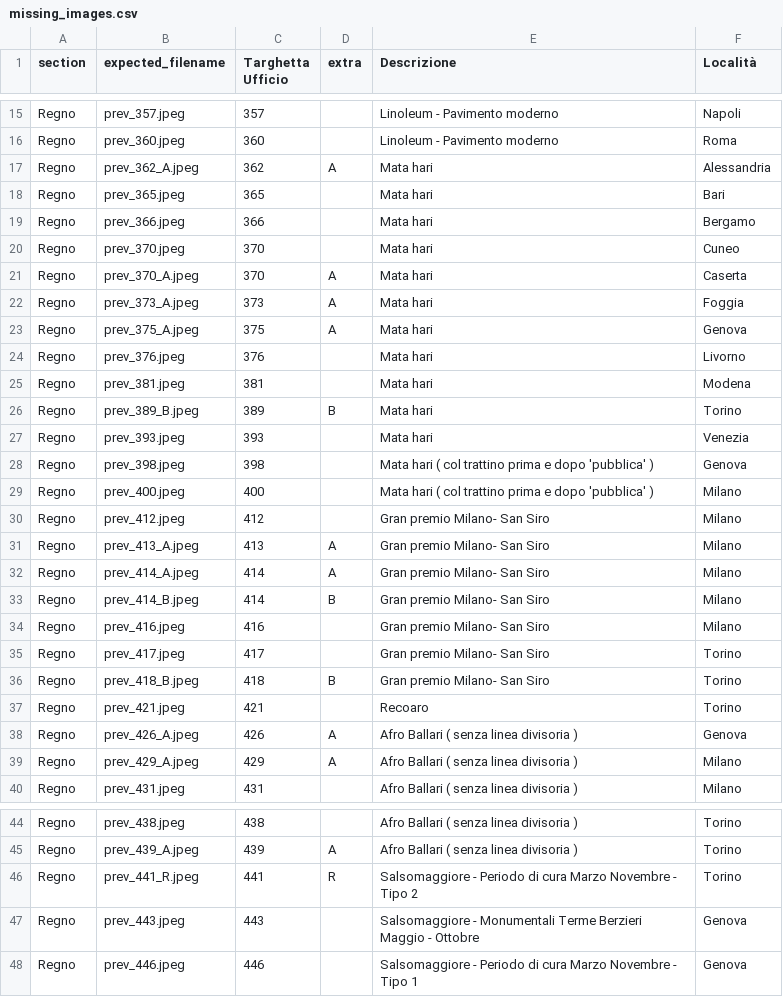
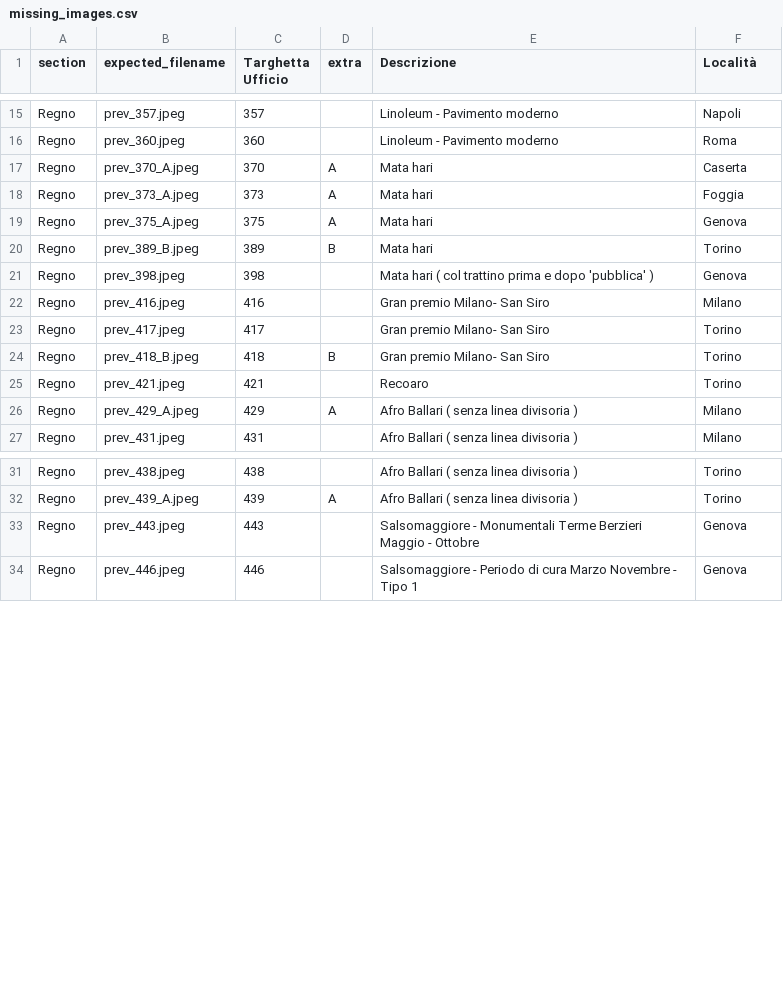
Before and after one commit to francyphil/francyphil.github.io, a CSV file: missing_images.csv, drawn as a sheet; only a part is shown, gaps mark what is left out; the diff names each change by its address in the sheet, - before the commit and + after, or states it on an @@ line.

```diff
--- a/missing_images.csv
+++ b/missing_images.csv
-row 17: Regno | prev_362_A.jpeg | 362 | A | Mata hari | Alessandria
-row 18: Regno | prev_365.jpeg | 365 |  | Mata hari | Bari
-row 19: Regno | prev_366.jpeg | 366 |  | Mata hari | Bergamo
-row 20: Regno | prev_370.jpeg | 370 |  | Mata hari | Cuneo
-row 24: Regno | prev_376.jpeg | 376 |  | Mata hari | Livorno
-row 25: Regno | prev_381.jpeg | 381 |  | Mata hari | Modena
-row 27: Regno | prev_393.jpeg | 393 |  | Mata hari | Venezia
-row 29: Regno | prev_400.jpeg | 400 |  | Mata hari ( col trattino prima e dopo 'pubblica' ) | Milano
-row 30: Regno | prev_412.jpeg | 412 |  | Gran premio Milano- San Siro | Milano
-row 31: Regno | prev_413_A.jpeg | 413 | A | Gran premio Milano- San Siro | Milano
-row 32: Regno | prev_414_A.jpeg | 414 | A | Gran premio Milano- San Siro | Milano
-row 33: Regno | prev_414_B.jpeg | 414 | B | Gran premio Milano- San Siro | Milano
-row 38: Regno | prev_426_A.jpeg | 426 | A | Afro Ballari ( senza linea divisoria ) | Genova
-row 46: Regno | prev_441_R.jpeg | 441 | R | Salsomaggiore - Periodo di cura Marzo Novembre - Tipo 2 | Torino
```
Also changed, not shown: unreferenced_regno_images.csv, 18 other files.
